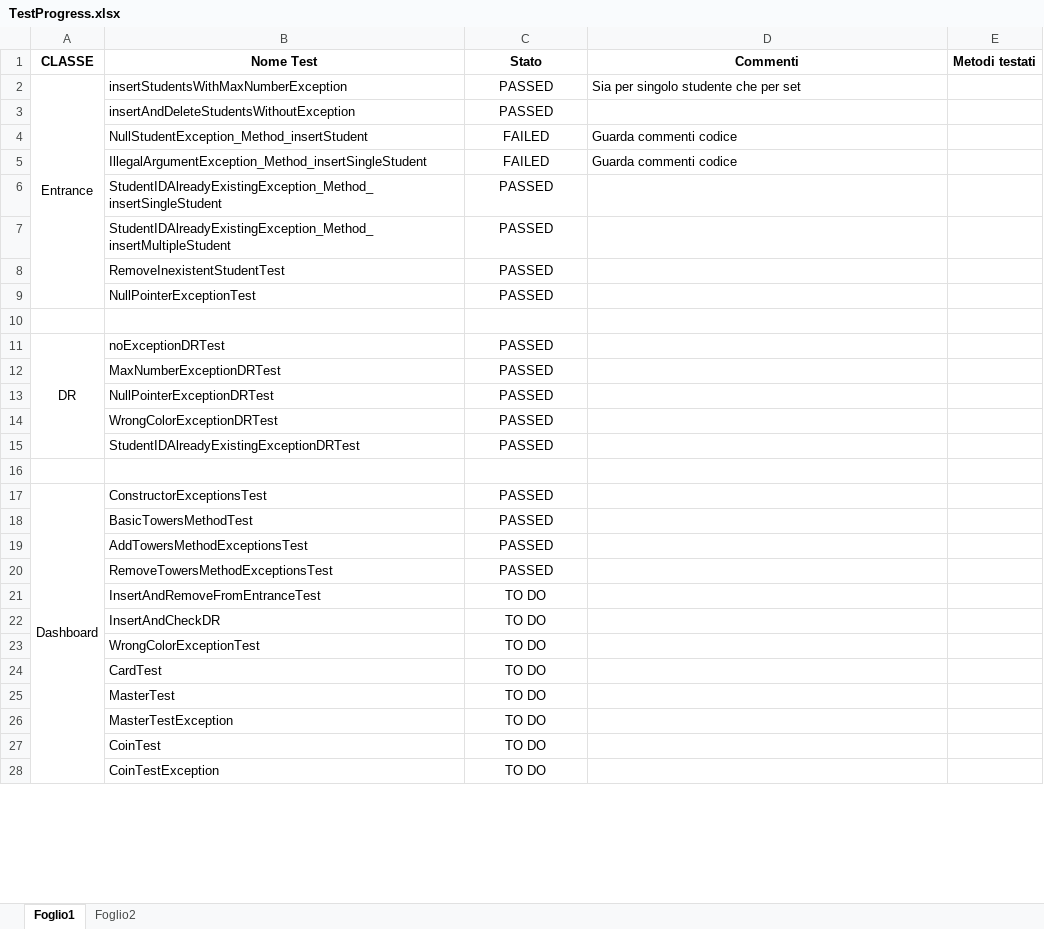
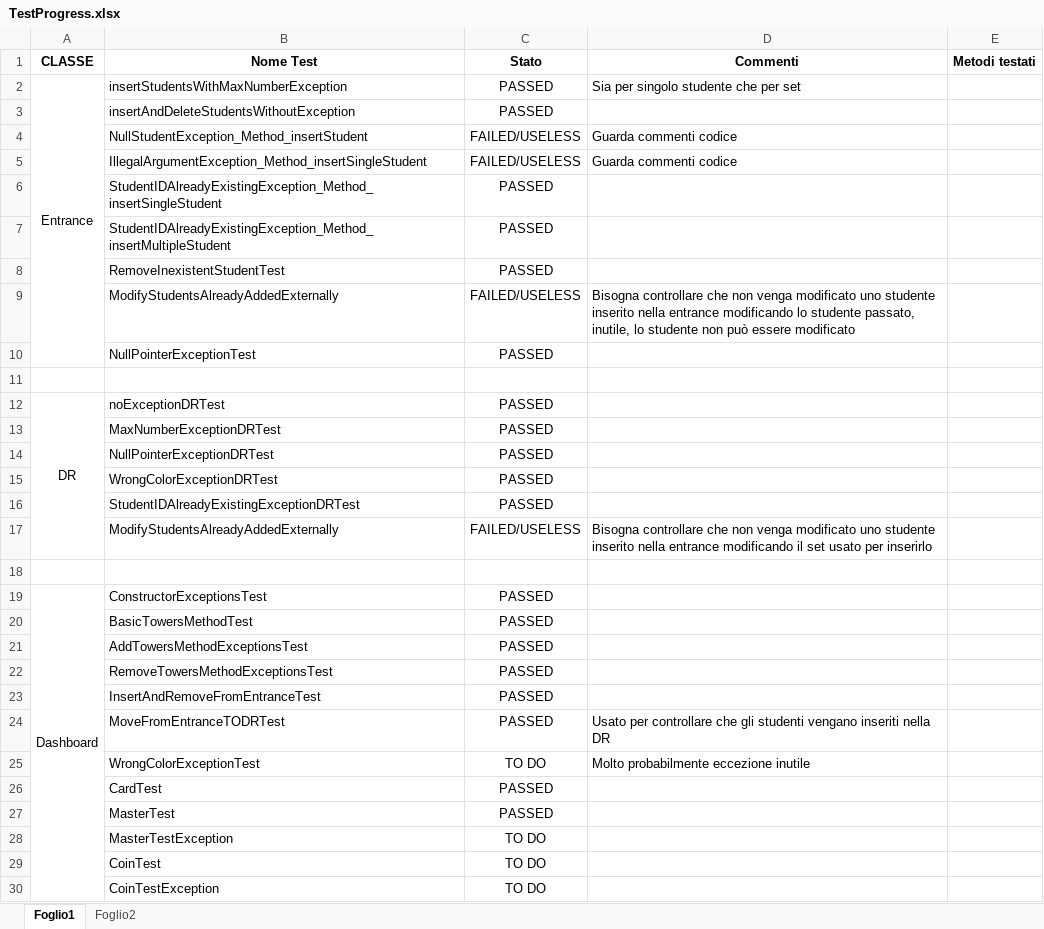
Before and after one commit to Mattia-Zambetti/ing-sw-2022-Tonsi-Zambetti-Vaia, an Excel workbook: Development files/Zambo/TestProgress.xlsx, sheet Foglio1, drawn as a sheet; only a part is shown; values as stored, in another font and other column widths than the file's, no borders; conditional formats not drawn; removed rows and columns are numbered as before the commit, all else as after; the diff names each change by its address in the sheet, - before the commit and + after, or states it on an @@ line.

Commit message:
Entrance, DR and Masters tested on Dashboard

```diff
--- a/Development files/Zambo/TestProgress.xlsx (sheet Foglio1)
+++ b/Development files/Zambo/TestProgress.xlsx (sheet Foglio1)
-C4:C5 (Stato): FAILED
+C4:C5 (Stato): FAILED/USELESS
+row 9:  | ModifyStudentsAlreadyAddedExternally | FAILED/USELESS | Bisogna controllare che non venga modificato uno studente inserito nella entrance modificando lo studente passato, inutile, lo studente non può essere modificato
+row 17:  | ModifyStudentsAlreadyAddedExternally | FAILED/USELESS | Bisogna controllare che non venga modificato uno studente inserito nella entrance modificando il set usato per inserirlo
-C23 (Stato): TO DO
+C23 (Stato): PASSED
-row 22:  | InsertAndCheckDR | TO DO
+row 24:  | MoveFromEntranceTODRTest | PASSED | Usato per controllare che gli studenti vengano inseriti nella DR
-D25 (Commenti): (empty)
+D25 (Commenti): Molto probabilmente eccezione inutile
-C26:C27 (Stato): TO DO
+C26:C27 (Stato): PASSED
```
Also changed, not shown: sheet Foglio2, 9 other files.
